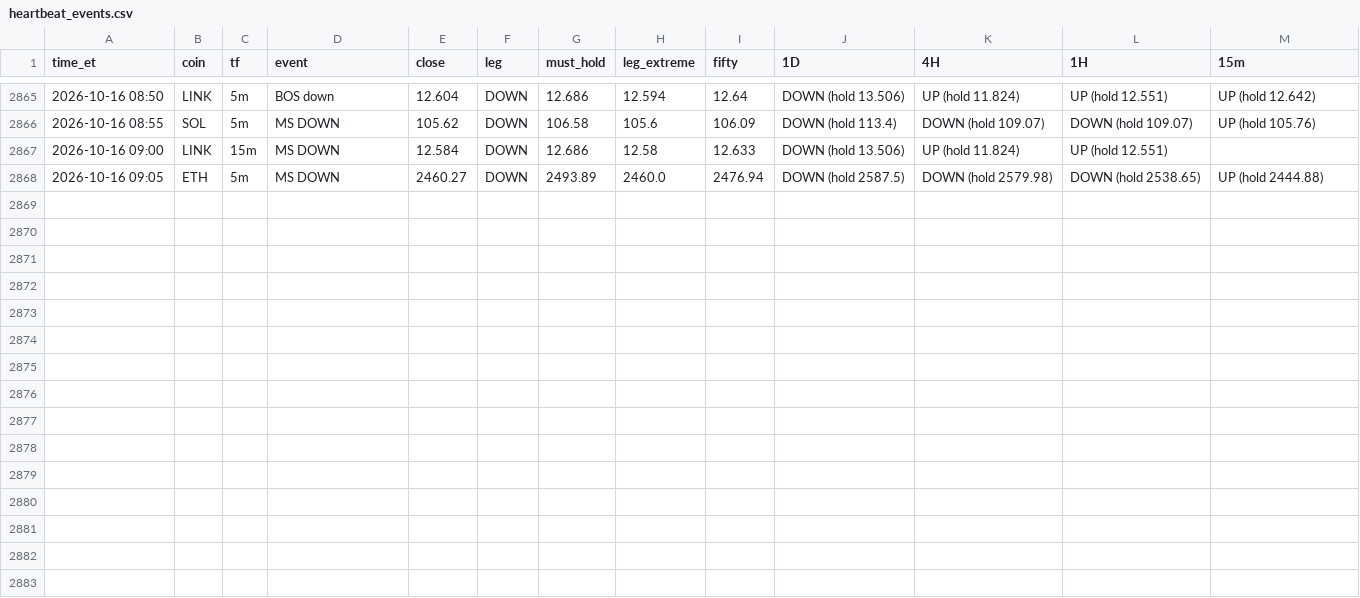
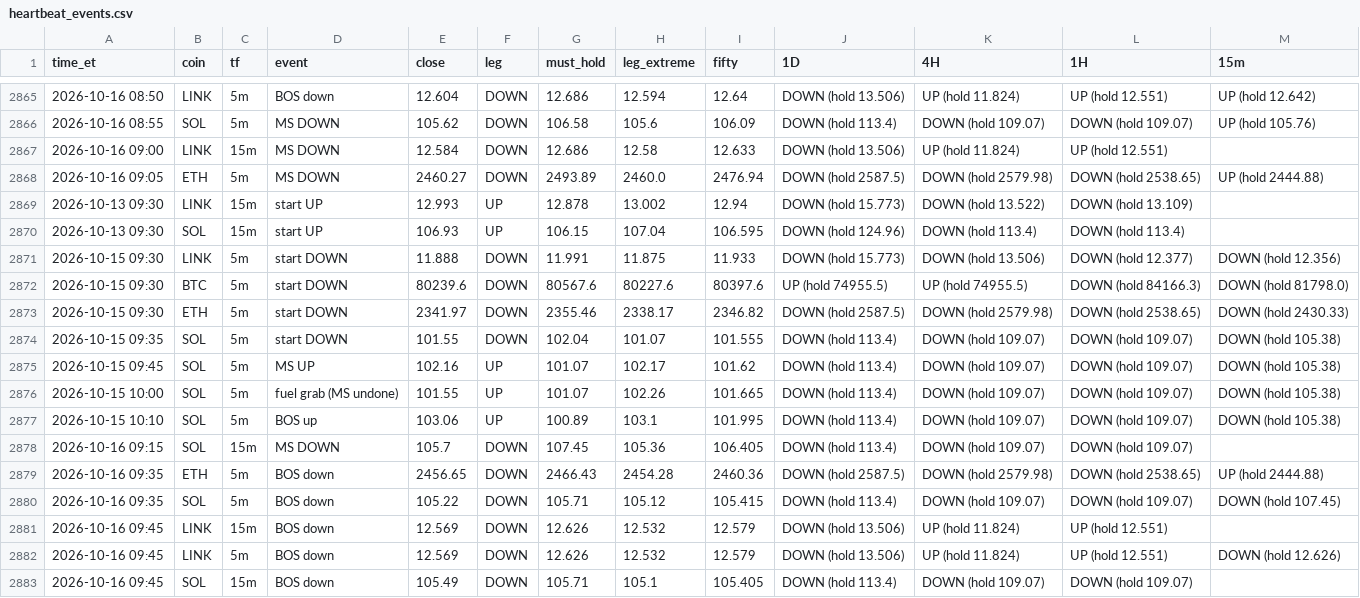
Before and after one commit to HarleyBear70/okx-trading-bot, a CSV file: journal/heartbeat_events.csv, drawn as a sheet; only a part is shown, gaps mark what is left out; the diff names each change by its address in the sheet, - before the commit and + after, or states it on an @@ line.

```diff
--- a/journal/heartbeat_events.csv
+++ b/journal/heartbeat_events.csv
+row 2869: 2026-10-13 09:30 | LINK | 15m | start UP | 12.993 | UP | 12.878 | 13.002 | 12.94 | DOWN (hold 15.773) | DOWN (hold 13.522) | DOWN (hold 13.109)
+row 2870: 2026-10-13 09:30 | SOL | 15m | start UP | 106.93 | UP | 106.15 | 107.04 | 106.595 | DOWN (hold 124.96) | DOWN (hold 113.4) | DOWN (hold 113.4)
+row 2871: 2026-10-15 09:30 | LINK | 5m | start DOWN | 11.888 | DOWN | 11.991 | 11.875 | 11.933 | DOWN (hold 15.773) | DOWN (hold 13.506) | DOWN (hold 12.377) | DOWN (hold 12.356)
+row 2872: 2026-10-15 09:30 | BTC | 5m | start DOWN | 80239.6 | DOWN | 80567.6 | 80227.6 | 80397.6 | UP (hold 74955.5) | UP (hold 74955.5) | DOWN (hold 84166.3) | DOWN (hold 81798.0)
+row 2873: 2026-10-15 09:30 | ETH | 5m | start DOWN | 2341.97 | DOWN | 2355.46 | 2338.17 | 2346.82 | DOWN (hold 2587.5) | DOWN (hold 2579.98) | DOWN (hold 2538.65) | DOWN (hold 2430.33)
+row 2874: 2026-10-15 09:35 | SOL | 5m | start DOWN | 101.55 | DOWN | 102.04 | 101.07 | 101.555 | DOWN (hold 113.4) | DOWN (hold 109.07) | DOWN (hold 109.07) | DOWN (hold 105.38)
+row 2875: 2026-10-15 09:45 | SOL | 5m | MS UP | 102.16 | UP | 101.07 | 102.17 | 101.62 | DOWN (hold 113.4) | DOWN (hold 109.07) | DOWN (hold 109.07) | DOWN (hold 105.38)
+row 2876: 2026-10-15 10:00 | SOL | 5m | fuel grab (MS undone) | 101.55 | UP | 101.07 | 102.26 | 101.665 | DOWN (hold 113.4) | DOWN (hold 109.07) | DOWN (hold 109.07) | DOWN (hold 105.38)
+row 2877: 2026-10-15 10:10 | SOL | 5m | BOS up | 103.06 | UP | 100.89 | 103.1 | 101.995 | DOWN (hold 113.4) | DOWN (hold 109.07) | DOWN (hold 109.07) | DOWN (hold 105.38)
+row 2878: 2026-10-16 09:15 | SOL | 15m | MS DOWN | 105.7 | DOWN | 107.45 | 105.36 | 106.405 | DOWN (hold 113.4) | DOWN (hold 109.07) | DOWN (hold 109.07)
+row 2879: 2026-10-16 09:35 | ETH | 5m | BOS down | 2456.65 | DOWN | 2466.43 | 2454.28 | 2460.36 | DOWN (hold 2587.5) | DOWN (hold 2579.98) | DOWN (hold 2538.65) | UP (hold 2444.88)
+row 2880: 2026-10-16 09:35 | SOL | 5m | BOS down | 105.22 | DOWN | 105.71 | 105.12 | 105.415 | DOWN (hold 113.4) | DOWN (hold 109.07) | DOWN (hold 109.07) | DOWN (hold 107.45)
+row 2881: 2026-10-16 09:45 | LINK | 15m | BOS down | 12.569 | DOWN | 12.626 | 12.532 | 12.579 | DOWN (hold 13.506) | UP (hold 11.824) | UP (hold 12.551)
+row 2882: 2026-10-16 09:45 | LINK | 5m | BOS down | 12.569 | DOWN | 12.626 | 12.532 | 12.579 | DOWN (hold 13.506) | UP (hold 11.824) | UP (hold 12.551) | DOWN (hold 12.626)
+row 2883: 2026-10-16 09:45 | SOL | 15m | BOS down | 105.49 | DOWN | 105.71 | 105.1 | 105.405 | DOWN (hold 113.4) | DOWN (hold 109.07) | DOWN (hold 109.07)
```
Also changed, not shown: 3 other files.
